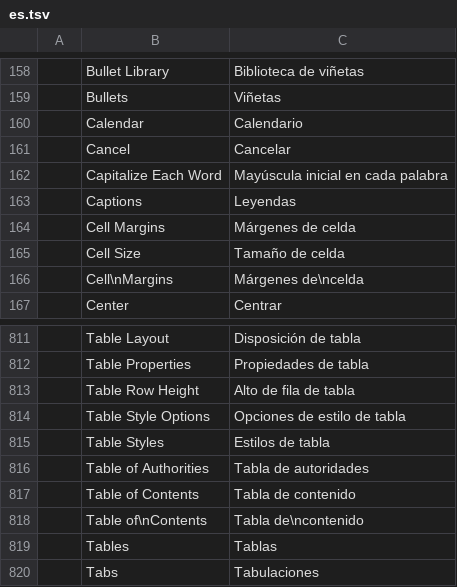
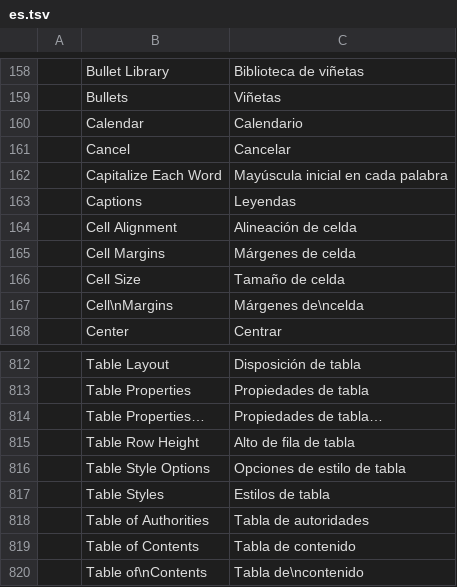
Before and after one commit to Seis05640/Word, a TSV file: crates/ui-egui/src/i18n/es.tsv, drawn as a sheet; only a part is shown, gaps mark what is left out; the shorter side is filled out with more unchanged rows.

```diff
--- a/crates/ui-egui/src/i18n/es.tsv
+++ b/crates/ui-egui/src/i18n/es.tsv
@@ -163,2 +163,3 @@
 	Captions	Leyendas
+	Cell Alignment	Alineación de celda
 	Cell Margins	Márgenes de celda
@@ -812,2 +813,3 @@
 	Table Properties	Propiedades de tabla
+	Table Properties…	Propiedades de tabla…
 	Table Row Height	Alto de fila de tabla
```
Also changed, not shown: crates/ui-egui/src/i18n/ja.tsv, crates/ui-egui/src/i18n/pt-br.tsv, 14 other files.
